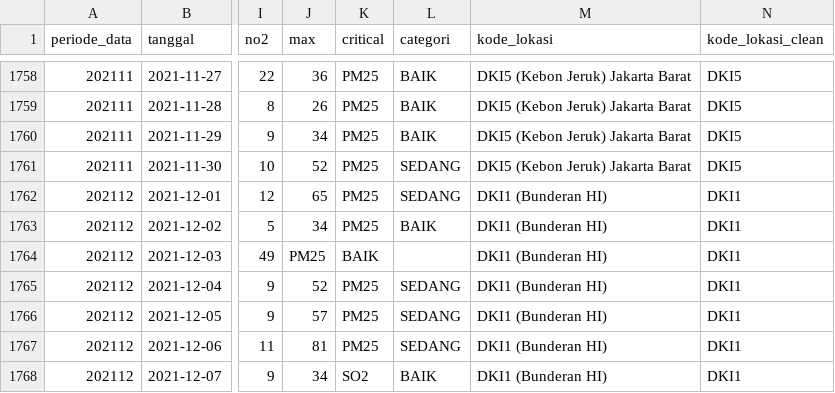
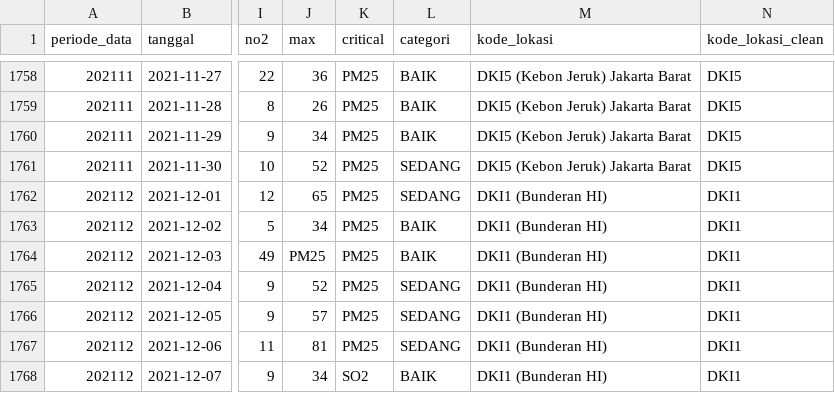
Before and after one commit to nabila-azhari/AIR-POLLUTION-PREDICTION-PENYISIHAN-DATAVIDIA-10, a CSV file: ispu_named copy/input/2021_id.csv, drawn as a sheet; only a part is shown, gaps mark what is left out; the diff names each change by its address in the sheet, - before the commit and + after, or states it on an @@ line.

Commit message:
fix cleaning

```diff
--- a/ispu_named copy/input/2021_id.csv
+++ b/ispu_named copy/input/2021_id.csv
-K1764 (critical): BAIK
+K1764 (critical): PM25
-L1764 (categori): (empty)
+L1764 (categori): BAIK
```
Also changed, not shown: ispu_named copy/input/2015_id.csv, ispu_named copy/input/2022_id.csv, 10 other files.
